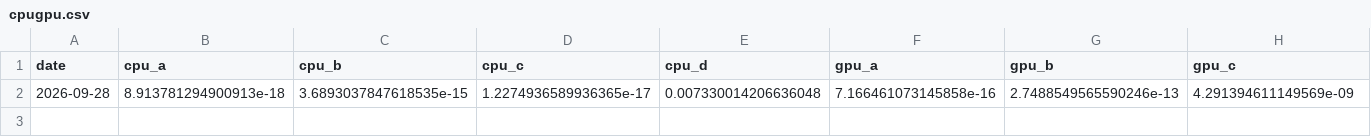
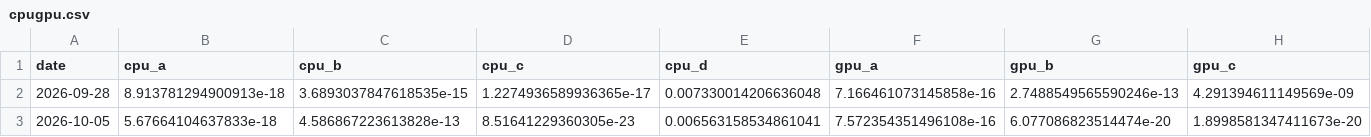
Before and after one commit to kpmcnulty/PCPricer-Web, a CSV file: history/cpugpu.csv, drawn as a sheet; only a part is shown; rows hold the shown columns only; the diff names each change by its address in the sheet, - before the commit and + after, or states it on an @@ line.

```diff
--- a/history/cpugpu.csv
+++ b/history/cpugpu.csv
+row 3: 2026-10-05 | 5.67664104637833e-18 | 4.586867223613828e-13 | 8.51641229360305e-23 | 0.006563158534861041 | 7.572354351496108e-16 | 6.077086823514474e-20 | 1.8998581347411673e-20
```
Also changed, not shown: history/drives.csv, history/psu.csv, 2 other files.
